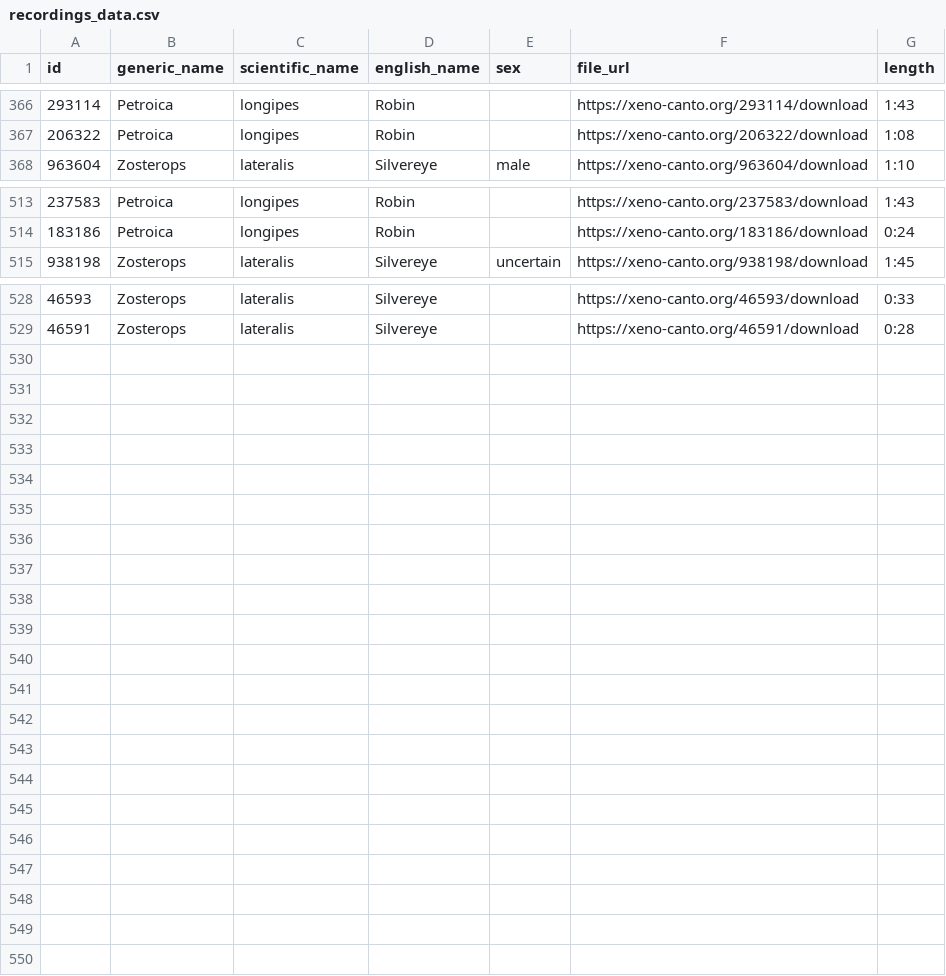
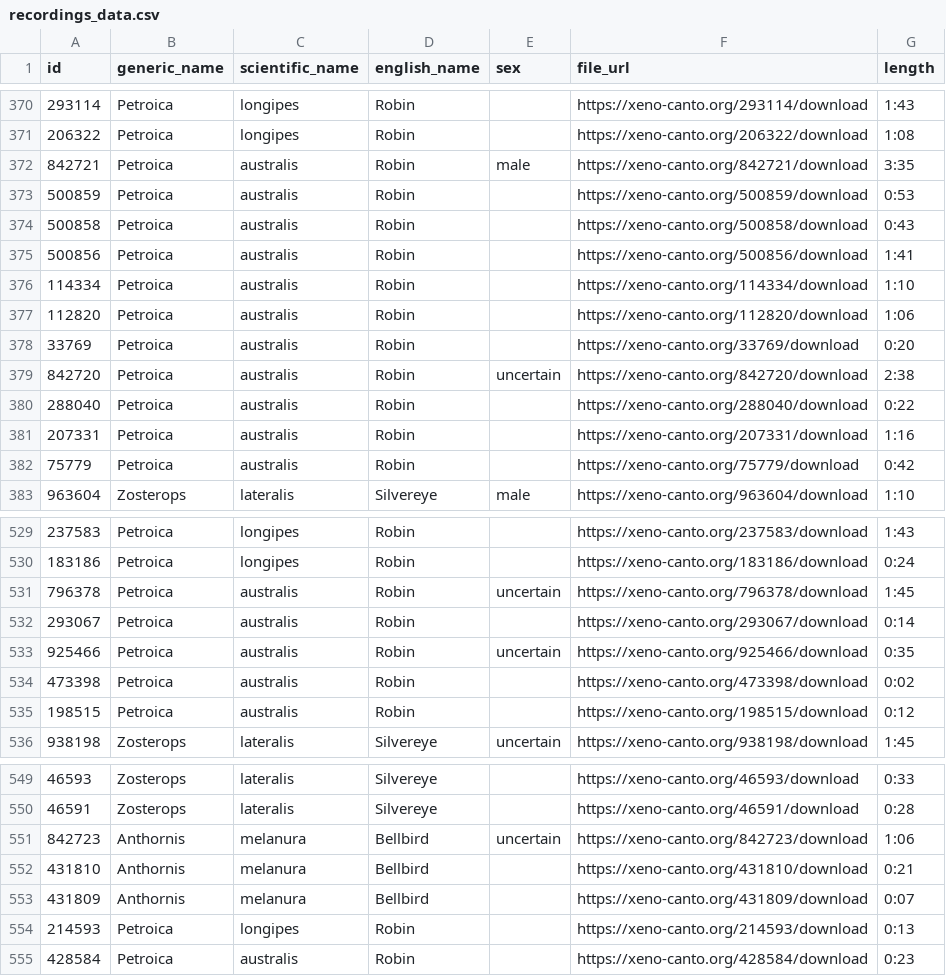
Before and after one commit to harrywillss/NZ-Bird-Sound-Classifier, a CSV file: recordings_data.csv, drawn as a sheet; only a part is shown, gaps mark what is left out; the diff covers the shown part only; the diff names each change by its address in the sheet, - before the commit and + after, or states it on an @@ line.

```diff
--- a/recordings_data.csv
+++ b/recordings_data.csv
+row 372: 842721 | Petroica | australis | Robin | male | https://xeno-canto.org/842721/download | 3:35
+row 373: 500859 | Petroica | australis | Robin |  | https://xeno-canto.org/500859/download | 0:53
+row 374: 500858 | Petroica | australis | Robin |  | https://xeno-canto.org/500858/download | 0:43
+row 375: 500856 | Petroica | australis | Robin |  | https://xeno-canto.org/500856/download | 1:41
+row 376: 114334 | Petroica | australis | Robin |  | https://xeno-canto.org/114334/download | 1:10
+row 377: 112820 | Petroica | australis | Robin |  | https://xeno-canto.org/112820/download | 1:06
+row 378: 33769 | Petroica | australis | Robin |  | https://xeno-canto.org/33769/download | 0:20
+row 379: 842720 | Petroica | australis | Robin | uncertain | https://xeno-canto.org/842720/download | 2:38
+row 380: 288040 | Petroica | australis | Robin |  | https://xeno-canto.org/288040/download | 0:22
+row 381: 207331 | Petroica | australis | Robin |  | https://xeno-canto.org/207331/download | 1:16
+row 382: 75779 | Petroica | australis | Robin |  | https://xeno-canto.org/75779/download | 0:42
+row 531: 796378 | Petroica | australis | Robin | uncertain | https://xeno-canto.org/796378/download | 1:45
+row 532: 293067 | Petroica | australis | Robin |  | https://xeno-canto.org/293067/download | 0:14
+row 533: 925466 | Petroica | australis | Robin | uncertain | https://xeno-canto.org/925466/download | 0:35
+row 534: 473398 | Petroica | australis | Robin |  | https://xeno-canto.org/473398/download | 0:02
+row 535: 198515 | Petroica | australis | Robin |  | https://xeno-canto.org/198515/download | 0:12
+row 551: 842723 | Anthornis | melanura | Bellbird | uncertain | https://xeno-canto.org/842723/download | 1:06
+row 552: 431810 | Anthornis | melanura | Bellbird |  | https://xeno-canto.org/431810/download | 0:21
+row 553: 431809 | Anthornis | melanura | Bellbird |  | https://xeno-canto.org/431809/download | 0:07
+row 554: 214593 | Petroica | longipes | Robin |  | https://xeno-canto.org/214593/download | 0:13
+row 555: 428584 | Petroica | australis | Robin |  | https://xeno-canto.org/428584/download | 0:23
```
Also changed, not shown: 6 added rows and 1 removed row elsewhere in this file, 14 other files.
